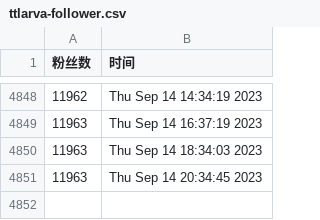
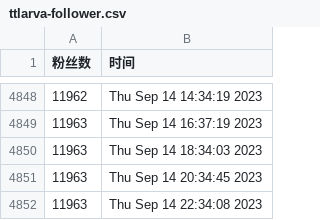
Before and after one commit to doombeaker/Larva, a CSV file: scripts/ttlarva-follower.csv, drawn as a sheet; only a part is shown, gaps mark what is left out; the diff names each change by its address in the sheet, - before the commit and + after, or states it on an @@ line.

Commit message:
update followers count daily

```diff
--- a/scripts/ttlarva-follower.csv
+++ b/scripts/ttlarva-follower.csv
+row 4852: 11963 | Thu Sep 14 22:34:08 2023
```
